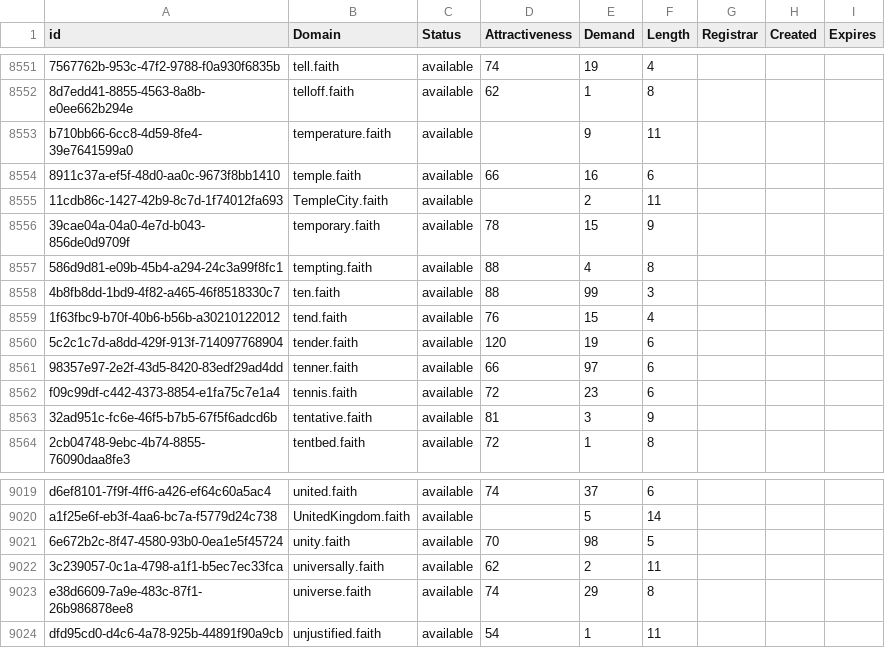
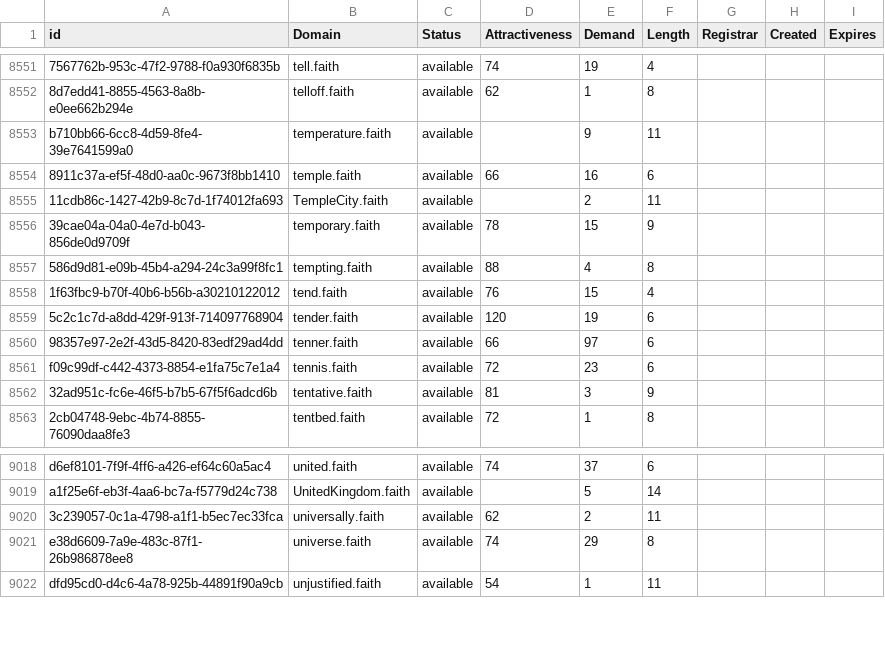
Before and after one commit to UniqueDomains/faith-oneword-domains, a CSV file: faith.csv, drawn as a sheet; only a part is shown, gaps mark what is left out.

Commit message:
Domains update

```diff
--- a/faith.csv
+++ b/faith.csv
@@ -8557,3 +8557,2 @@ b710bb66-6cc8-4d59-8fe4-39e7641599a0,temperature.faith,available,,9,11,,,
 586d9d81-e09b-45b4-a294-24c3a99f8fc1,tempting.faith,available,88,4,8,,,
-4b8fb8dd-1bd9-4f82-a465-46f8518330c7,ten.faith,available,88,99,3,,,
 1f63fbc9-b70f-40b6-b56b-a30210122012,tend.faith,available,76,15,4,,,
@@ -9020,3 +9019,2 @@ d6ef8101-7f9f-4ff6-a426-ef64c60a5ac4,united.faith,available,74,37,6,,,
 a1f25e6f-eb3f-4aa6-bc7a-f5779d24c738,UnitedKingdom.faith,available,,5,14,,,
-6e672b2c-8f47-4580-93b0-0ea1e5f45724,unity.faith,available,70,98,5,,,
 3c239057-0c1a-4798-a1f1-b5ec7ec33fca,universally.faith,available,62,2,11,,,
```
Also changed, not shown: 2 other files.
